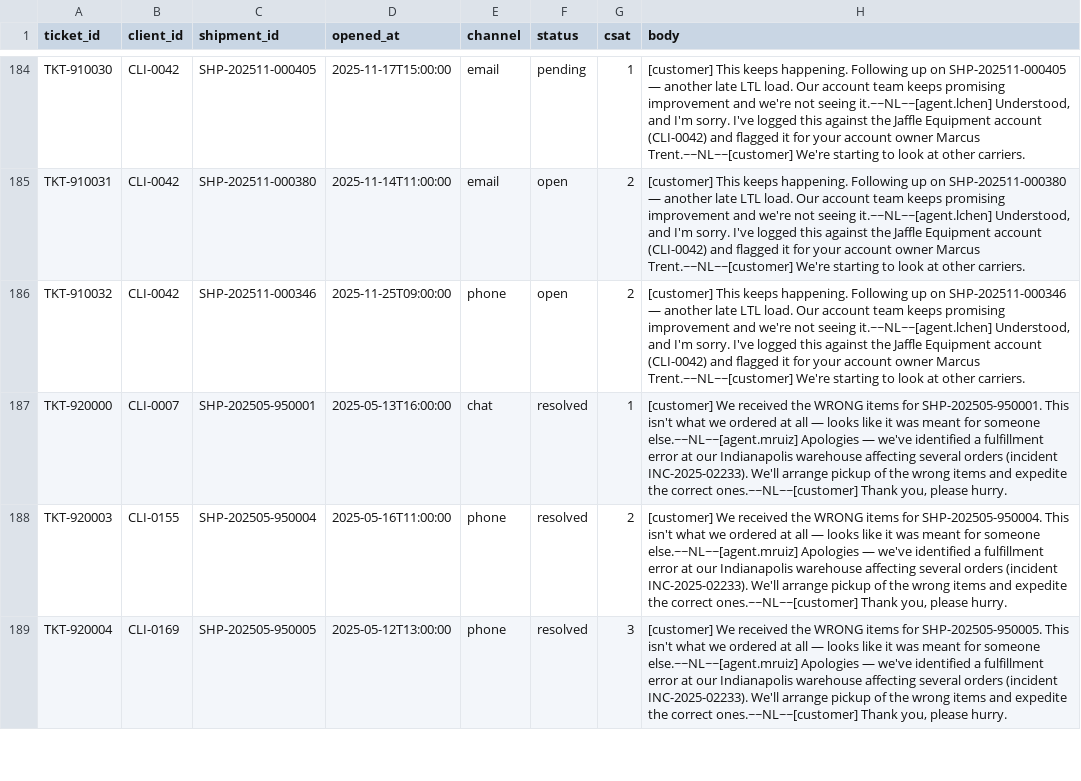
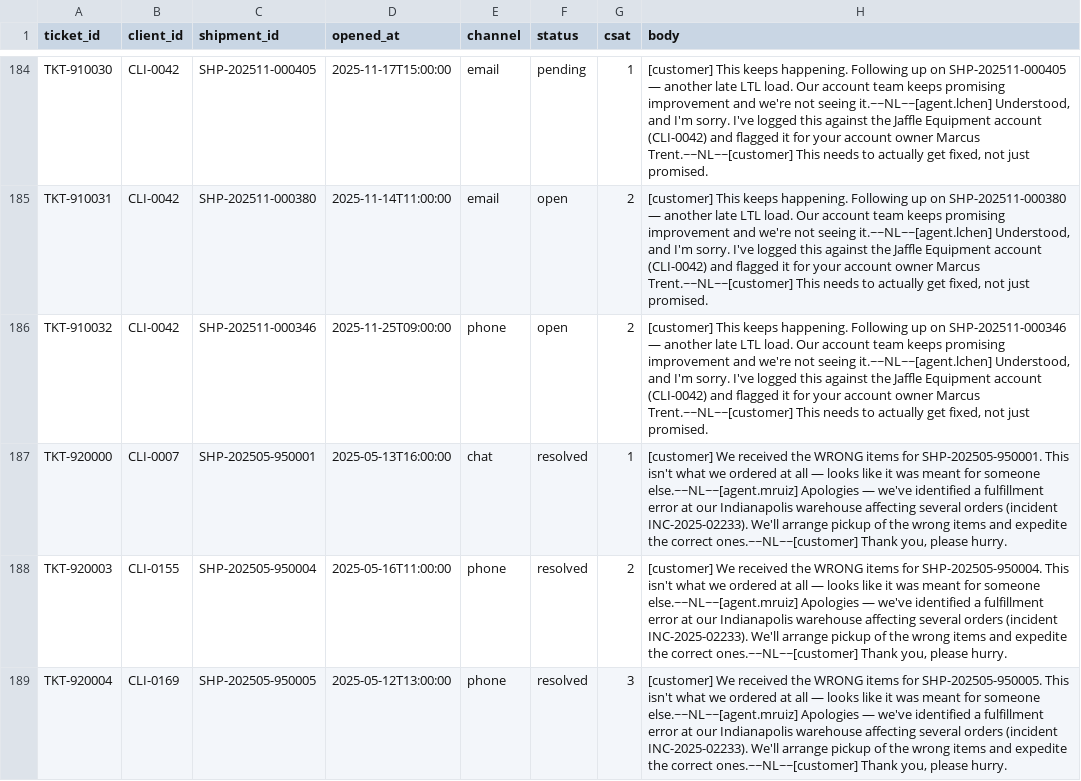
Before and after one commit to dbt-labs/jaffle-logistics, a CSV file: seeds/support_tickets.csv, drawn as a sheet; only a part is shown, gaps mark what is left out; the diff covers the shown part only; the diff names each change by its address in the sheet, - before the commit and + after, or states it on an @@ line.

```diff
--- a/seeds/support_tickets.csv
+++ b/seeds/support_tickets.csv
-H184 (body): …Marcus Trent.~~NL~~[customer] We're starting to look at other carriers.
+H184 (body): …Marcus Trent.~~NL~~[customer] This needs to actually get fixed, not just promised.
-H185 (body): …Marcus Trent.~~NL~~[customer] We're starting to look at other carriers.
+H185 (body): …Marcus Trent.~~NL~~[customer] This needs to actually get fixed, not just promised.
-H186 (body): …Marcus Trent.~~NL~~[customer] We're starting to look at other carriers.
+H186 (body): …Marcus Trent.~~NL~~[customer] This needs to actually get fixed, not just promised.
```
Also changed, not shown: 27 edited cells elsewhere in this file, seeds/call_transcripts.csv, seeds/crm_notes.csv, 25 other files.
